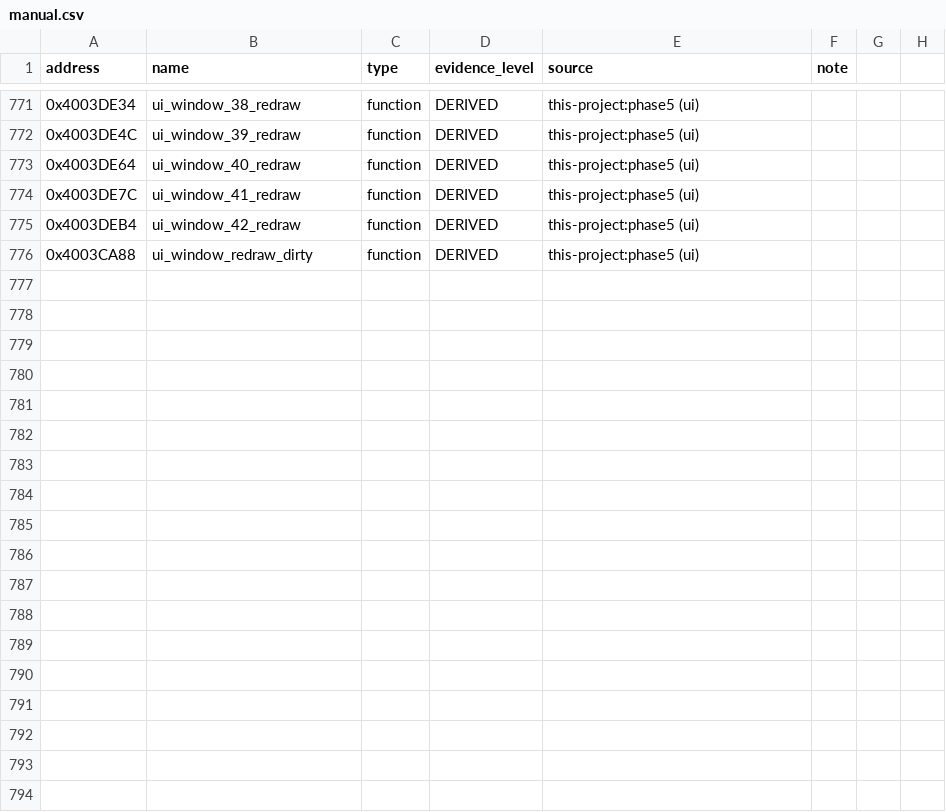
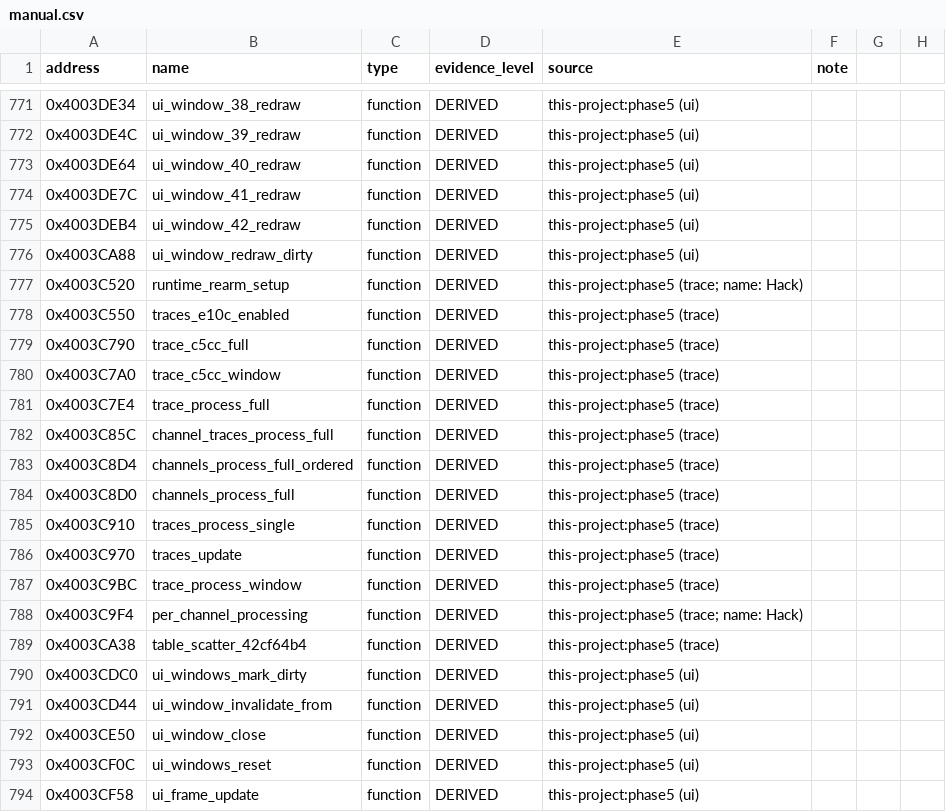
Before and after one commit to dev-marcos/dpos350p-decomp, a CSV file: symbols/manual.csv, drawn as a sheet; only a part is shown, gaps mark what is left out.

Commit message:
Phase 5 (lote 22): cadeia de processamento por traço, rearme, fechar/invalidar/resetar janelas e atualização de quadro -- 18 funções EQUIVALENT

```diff
--- a/symbols/manual.csv
+++ b/symbols/manual.csv
@@ -776 +776,19 @@ address,name,type,evidence_level,source,note
 0x4003CA88,ui_window_redraw_dirty,function,DERIVED,this-project:phase5 (ui),
+0x4003C520,runtime_rearm_setup,function,DERIVED,this-project:phase5 (trace; name: Hack),
+0x4003C550,traces_e10c_enabled,function,DERIVED,this-project:phase5 (trace),
+0x4003C790,trace_c5cc_full,function,DERIVED,this-project:phase5 (trace),
+0x4003C7A0,trace_c5cc_window,function,DERIVED,this-project:phase5 (trace),
+0x4003C7E4,trace_process_full,function,DERIVED,this-project:phase5 (trace),
+0x4003C85C,channel_traces_process_full,function,DERIVED,this-project:phase5 (trace),
+0x4003C8D4,channels_process_full_ordered,function,DERIVED,this-project:phase5 (trace),
+0x4003C8D0,channels_process_full,function,DERIVED,this-project:phase5 (trace),
+0x4003C910,traces_process_single,function,DERIVED,this-project:phase5 (trace),
+0x4003C970,traces_update,function,DERIVED,this-project:phase5 (trace),
+0x4003C9BC,trace_process_window,function,DERIVED,this-project:phase5 (trace),
+0x4003C9F4,per_channel_processing,function,DERIVED,this-project:phase5 (trace; name: Hack),
+0x4003CA38,table_scatter_42cf64b4,function,DERIVED,this-project:phase5 (trace),
+0x4003CDC0,ui_windows_mark_dirty,function,DERIVED,this-project:phase5 (ui),
+0x4003CD44,ui_window_invalidate_from,function,DERIVED,this-project:phase5 (ui),
+0x4003CE50,ui_window_close,function,DERIVED,this-project:phase5 (ui),
+0x4003CF0C,ui_windows_reset,function,DERIVED,this-project:phase5 (ui),
+0x4003CF58,ui_frame_update,function,DERIVED,this-project:phase5 (ui),
```
Also changed, not shown: symbols/symbols_2025-06-19.csv, 24 other files.
